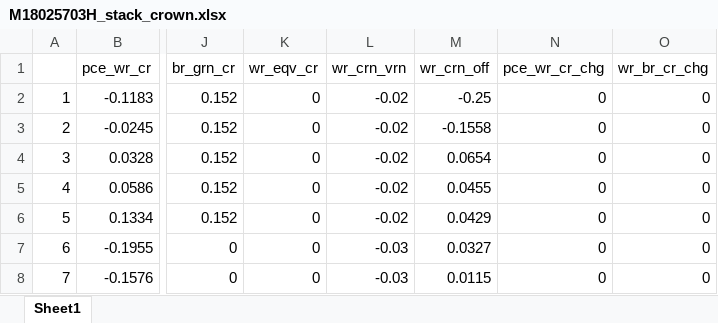
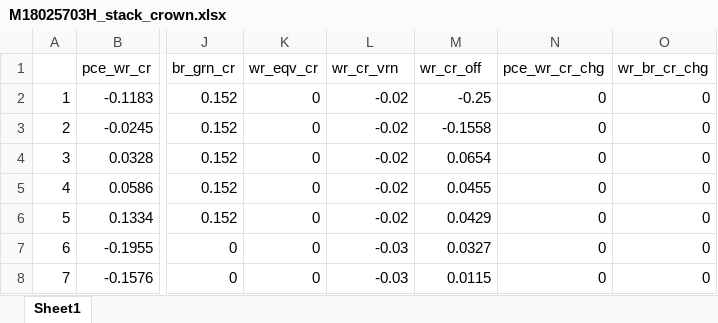
Before and after one commit to nekohor/tiny_ssu_calc, an Excel workbook: input_sample/M18025703H_stack_crown.xlsx, sheet Sheet1, drawn as a sheet; only a part is shown, gaps mark what is left out; values as stored, in another font and other column widths than the file's, no borders; the diff names each change by its address in the sheet, - before the commit and + after, or states it on an @@ line.

```diff
--- a/input_sample/M18025703H_stack_crown.xlsx (sheet Sheet1)
+++ b/input_sample/M18025703H_stack_crown.xlsx (sheet Sheet1)
-L1: wr_crn_vrn
+L1: wr_cr_vrn
-M1: wr_crn_off
+M1: wr_cr_off
```
Also changed, not shown: 5 other files.
